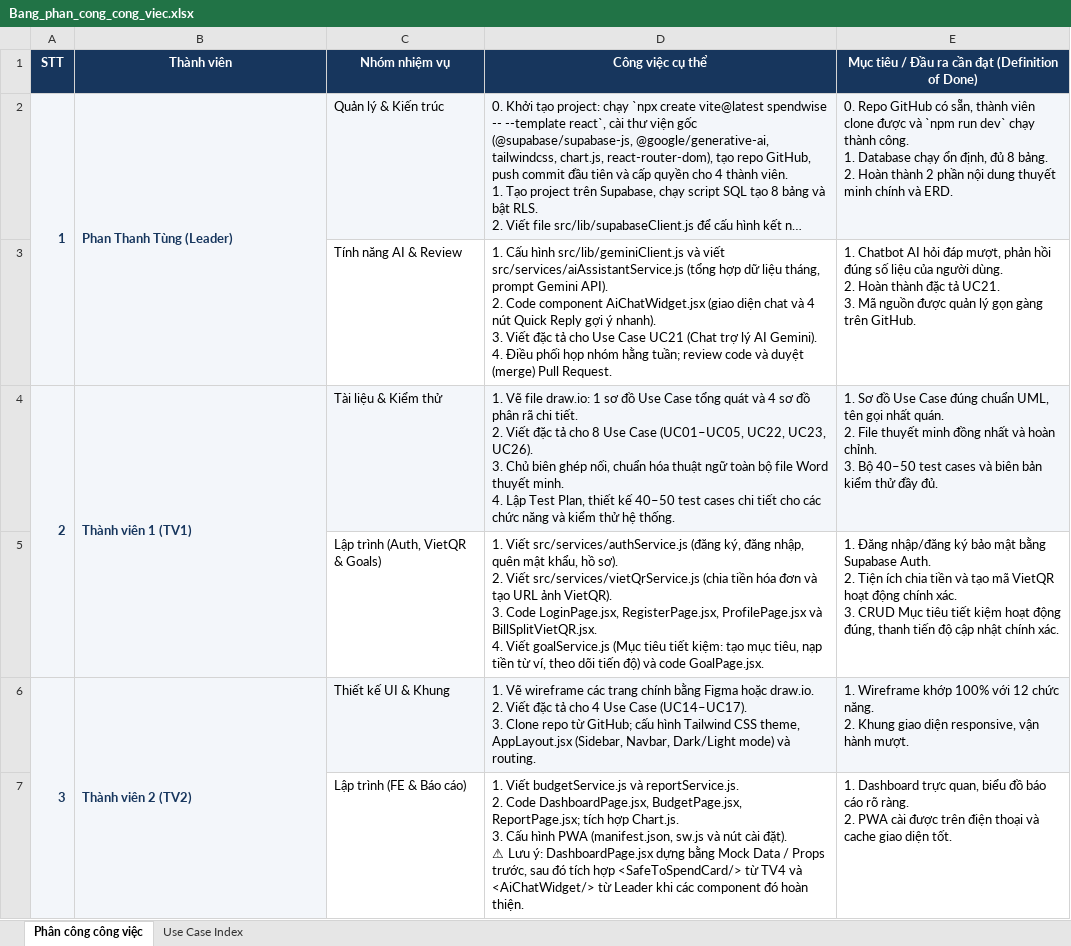
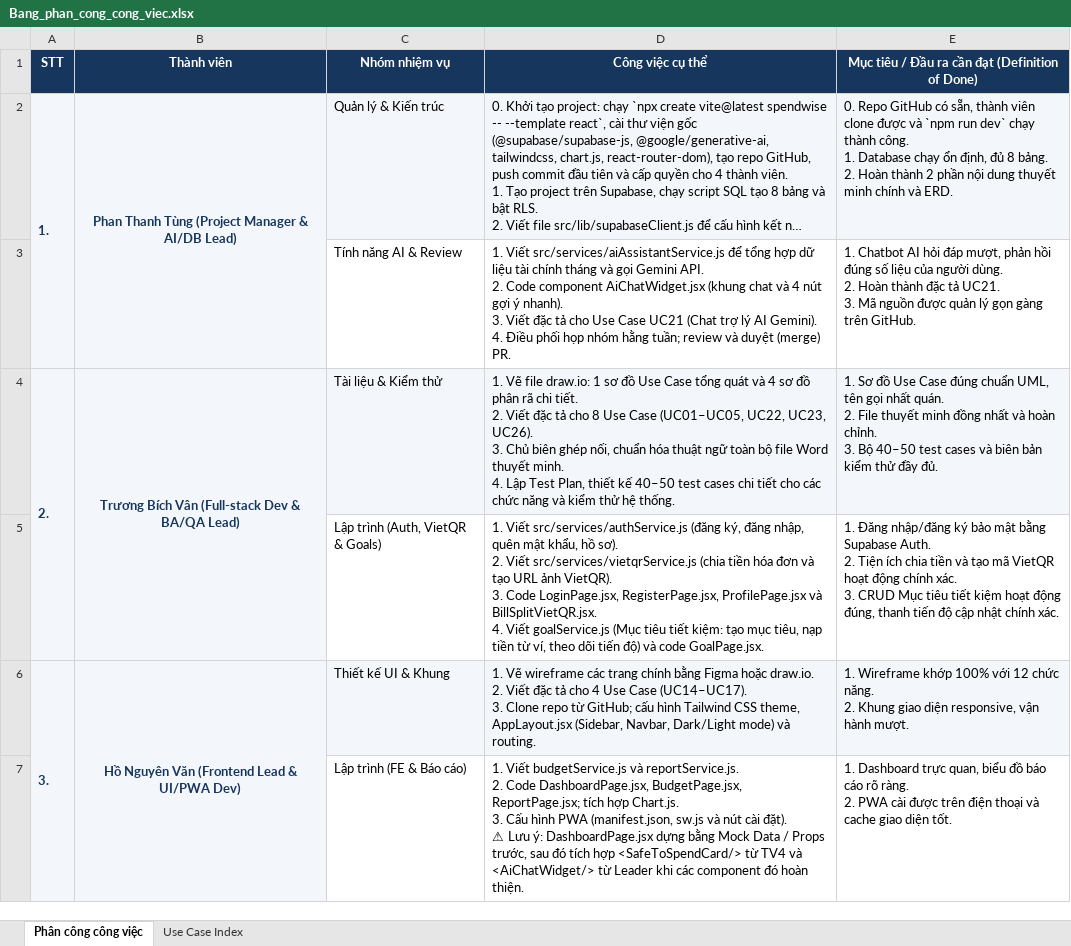
Before and after one commit to tungf2006/SpendWise, an Excel workbook: Bang_phan_cong_cong_viec.xlsx, sheet Phân công công việc, drawn as a sheet; only a part is shown; long unchanged cells end in …; values as stored, in another font and other column widths than the file's, no borders; charts and pictures not drawn; ↵ is a line break in a cell; the diff covers the shown part only; the diff names each change by its address in the sheet, - before the commit and + after, or states it on an @@ line.

Commit message:
feat(core): complete foundational architecture, 13 pages, 12 services, Express API server, docs and database seeds

```diff
--- a/Bang_phan_cong_cong_viec.xlsx (sheet Phân công công việc)
+++ b/Bang_phan_cong_cong_viec.xlsx (sheet Phân công công việc)
-A2 (STT): 1
+A2 (STT): 1.
-B2 (Thành viên): Phan Thanh Tùng (Leader)
+B2 (Thành viên): Phan Thanh Tùng (Project Manager & AI/DB Lead)
-B2 alignment: left
+B2 alignment: center
-D3 (Công việc cụ thể): 1. Cấu hình src/lib/geminiClient.js và viết src/services/aiAssistantService.js (tổng hợp dữ liệu tháng, prompt Gemini API). ↵ 2. Code component AiChatWidget.jsx (giao diện chat và 4 nút Quick Reply gợi ý nhanh). ↵ 3. Viết đặc tả cho Use Case UC21 (Chat trợ lý AI Gemini). ↵ 4. Điều phối họp nhóm hằng tuần; review code và duyệt (merge) Pull Request.
+D3 (Công việc cụ thể): 1. Viết src/services/aiAssistantService.js để tổng hợp dữ liệu tài chính tháng và gọi Gemini API. ↵ 2. Code component AiChatWidget.jsx (khung chat và 4 nút gợi ý nhanh). ↵ 3. Viết đặc tả cho Use Case UC21 (Chat trợ lý AI Gemini). ↵ 4. Điều phối họp nhóm hằng tuần; review và duyệt (merge) PR.
-A4 (STT): 2
+A4 (STT): 2.
-B4 (Thành viên): Thành viên 1 (TV1)
+B4 (Thành viên): Trương Bích Vân (Full-stack Dev & BA/QA Lead)
-B4 alignment: left
+B4 alignment: center
-D5 (Công việc cụ thể): …2. Viết src/services/vietQrService.js (chia tiền…
+D5 (Công việc cụ thể): …2. Viết src/services/vietqrService.js (chia tiền…
-A6 (STT): 3
+A6 (STT): 3.
-B6 (Thành viên): Thành viên 2 (TV2)
+B6 (Thành viên): Hồ Nguyên Văn (Frontend Lead & UI/PWA Dev)
-B6 alignment: left
+B6 alignment: center
```
Also changed, not shown: 4 edited cells and cell formats elsewhere in this sheet, charts or pictures, 55 other files.
